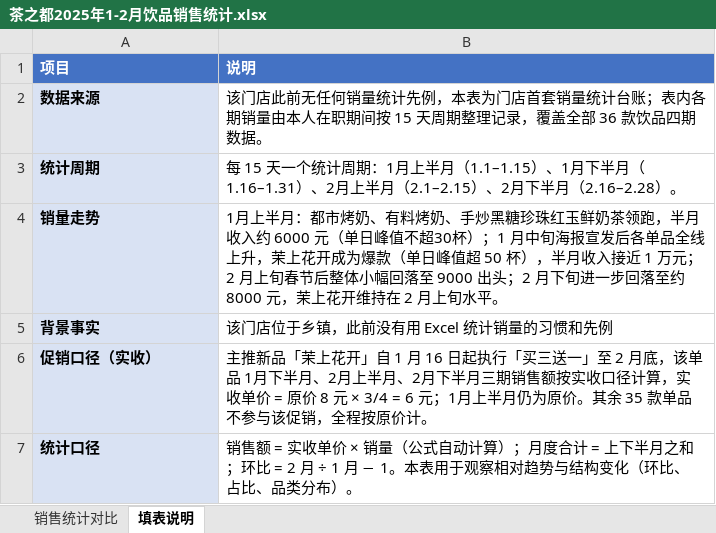
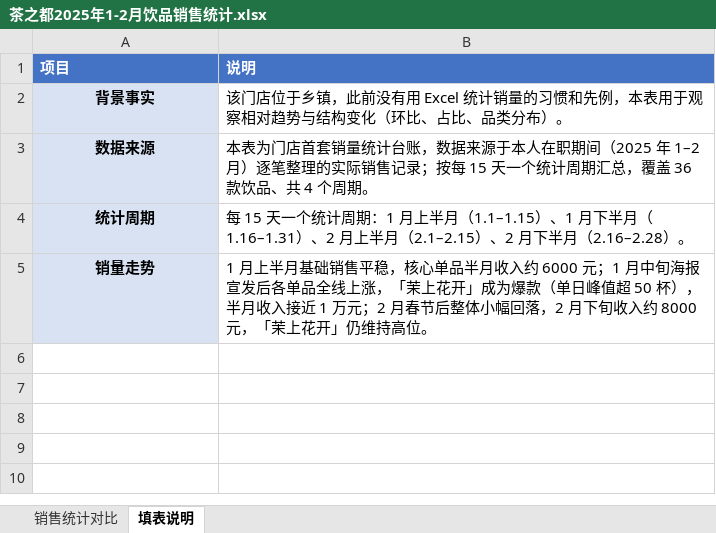
Before and after one commit to littlemonster-huang/portfolio, an Excel workbook: 茶之都2025年1-2月饮品销售统计.xlsx, sheet 填表说明, drawn as a sheet; values as stored, in another font and other column widths than the file's, no borders; removed rows and columns are numbered as before the commit, all else as after; the diff names each change by its address in the sheet, - before the commit and + after, or states it on an @@ line.

Commit message:
茶之都 Excel 填表说明顺序重排与文案优化

```diff
--- a/茶之都2025年1-2月饮品销售统计.xlsx (sheet 填表说明)
+++ b/茶之都2025年1-2月饮品销售统计.xlsx (sheet 填表说明)
+row 2: 背景事实 | 该门店位于乡镇，此前没有用 Excel 统计销量的习惯和先例，本表用于观察相对趋势与结构变化（环比、占比、品类分布）。
-A3:A5 alignment: left
+A3:A5 alignment: center
-B3 (说明): 该门店此前无任何销量统计先例，本表为门店首套销量统计台账；表内各期销量由本人在职期间按 15 天周期整理记录，覆盖全部 36 款饮品四期数据。
+B3 (说明): 本表为门店首套销量统计台账，数据来源于本人在职期间（2025 年 1–2 月）逐笔整理的实际销售记录；按每 15 天一个统计周期汇总，覆盖 36 款饮品、共 4 个周期。
-B4 (说明): …（2.16–2.28）。
+B4 (说明): …（2.16–2.28）。
-B5 (说明): …月上半月：都市烤奶、有料烤奶、手炒黑糖珍珠红玉鲜奶茶领跑，半月收入约 6000 元（单日峰值不超30杯）；1 月中旬海报宣发后各单品全线上升，茉上花开成为爆款（单日峰值超 50 杯），半月收入接近 1 万元；2 月上旬春节后整体小幅回落至 9000 出头；2 月下旬进一步回落至约 8000 元，茉上花开维持在 2 月上旬水平。
+B5 (说明): …月上半月基础销售平稳，核心单品半月收入约 6000 元；1 月中旬海报宣发后各单品全线上涨，「茉上花开」成为爆款（单日峰值超 50 杯），半月收入接近 1 万元；2 月春节后整体小幅回落，2 月下旬收入约 8000 元，「茉上花开」仍维持高位。
-row 5: 背景事实 | 该门店位于乡镇，此前没有用 Excel 统计销量的习惯和先例
-row 6: 促销口径（实收） | 主推新品「茉上花开」自 1 月 16 日起执行「买三送一」至 2 月底，该单品 1月下半月、2月上半月、2月下半月三期销售额按实收口径计算，实收单价 = 原价 8 元 × 3/4 = 6 元；1月上半月仍为原价。其余 35 款单品不参与该促销，全程按原价计。
-row 7: 统计口径 | 销售额 = 实收单价 × 销量（公式自动计算）；月度合计 = 上下半月之和；环比 = 2 月 ÷ 1 月 − 1。本表用于观察相对趋势与结构变化（环比、占比、品类分布）。
```
Also changed, not shown: sheet 销售统计对比.
